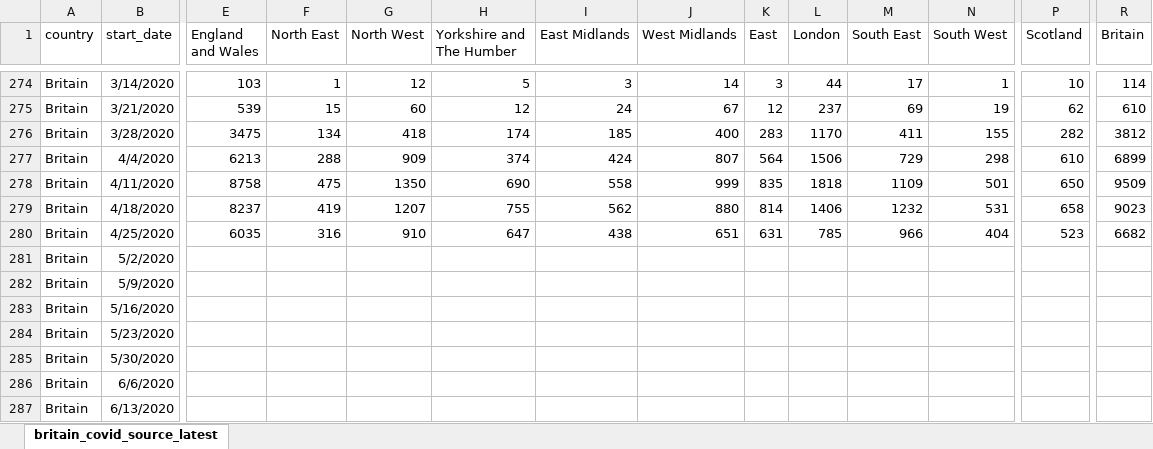
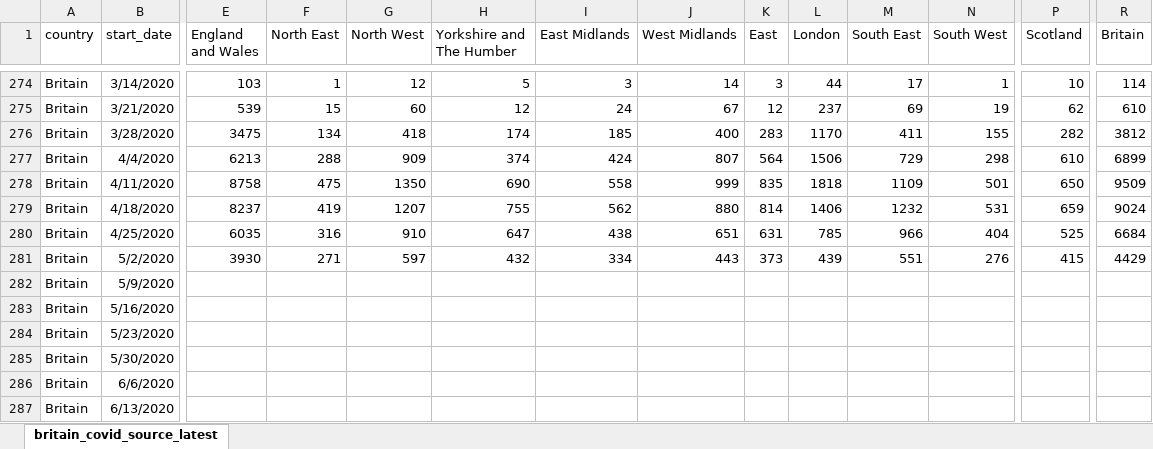
Before and after one commit to TheEconomist/covid-19-excess-deaths-tracker, an Excel workbook: source-data/britain/britain_covid_source_latest.xlsx, sheet britain_covid_source_latest, drawn as a sheet; only a part is shown, gaps mark what is left out; values as stored, in another font and other column widths than the file's, no borders; the diff covers the shown part only; the diff names each change by its address in the sheet, - before the commit and + after, or states it on an @@ line.

```diff
--- a/source-data/britain/britain_covid_source_latest.xlsx (sheet britain_covid_source_latest)
+++ b/source-data/britain/britain_covid_source_latest.xlsx (sheet britain_covid_source_latest)
-P279 (Scotland): 658
+P279 (Scotland): 659
-R279 (Britain): 9023
+R279 (Britain): 9024
-P280 (Scotland): 523
+P280 (Scotland): 525
-R280 (Britain): 6682
+R280 (Britain): 6684
-E281 (England and Wales): (empty)
+E281 (England and Wales): 3930
-F281 (North East): (empty)
+F281 (North East): 271
-G281 (North West): (empty)
+G281 (North West): 597
-H281 (Yorkshire and The Humber): (empty)
+H281 (Yorkshire and The Humber): 432
-I281 (East Midlands): (empty)
+I281 (East Midlands): 334
-J281 (West Midlands): (empty)
+J281 (West Midlands): 443
-K281 (East): (empty)
+K281 (East): 373
-L281 (London): (empty)
+L281 (London): 439
-M281 (South East): (empty)
+M281 (South East): 551
-N281 (South West): (empty)
+N281 (South West): 276
-P281 (Scotland): (empty)
+P281 (Scotland): 415
-R281 (Britain): (empty)
+R281 (Britain): 4429
```
Also changed, not shown: 2 edited cells elsewhere in this sheet, source-data/britain/britain_total_source_latest.xlsx, source-data/sweden/sweden_covid_source_latest.xlsx, 9 other files.
